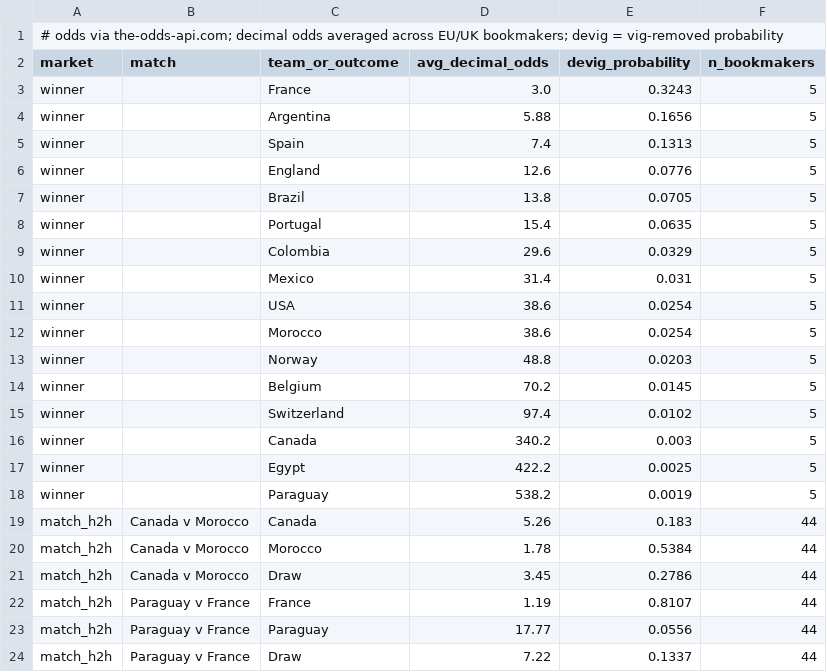
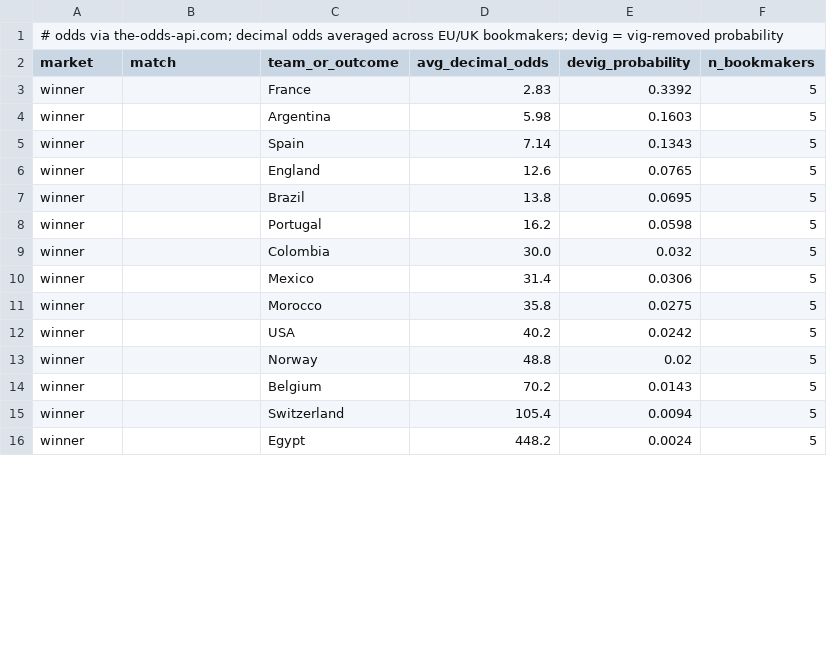
Before and after one commit to kds-ct/world-cup-almanac, a CSV file: data/wc2026_odds.csv, drawn as a sheet; only a part is shown; the diff covers the shown part only.

```diff
--- a/data/wc2026_odds.csv
+++ b/data/wc2026_odds.csv
@@ -2,23 +2,15 @@
 market,match,team_or_outcome,avg_decimal_odds,devig_probability,n_bookmakers
-winner,,France,3.0,0.3243,5
-winner,,Argentina,5.88,0.1656,5
-winner,,Spain,7.4,0.1313,5
-winner,,England,12.6,0.0776,5
-winner,,Brazil,13.8,0.0705,5
-winner,,Portugal,15.4,0.0635,5
-winner,,Colombia,29.6,0.0329,5
-winner,,Mexico,31.4,0.031,5
-winner,,USA,38.6,0.0254,5
-winner,,Morocco,38.6,0.0254,5
-winner,,Norway,48.8,0.0203,5
-winner,,Belgium,70.2,0.0145,5
-winner,,Switzerland,97.4,0.0102,5
-winner,,Canada,340.2,0.003,5
-winner,,Egypt,422.2,0.0025,5
-winner,,Paraguay,538.2,0.0019,5
-match_h2h,Canada v Morocco,Canada,5.26,0.183,44
-match_h2h,Canada v Morocco,Morocco,1.78,0.5384,44
-match_h2h,Canada v Morocco,Draw,3.45,0.2786,44
-match_h2h,Paraguay v France,France,1.19,0.8107,44
-match_h2h,Paraguay v France,Paraguay,17.77,0.0556,44
-match_h2h,Paraguay v France,Draw,7.22,0.1337,44
+winner,,France,2.83,0.3392,5
+winner,,Argentina,5.98,0.1603,5
+winner,,Spain,7.14,0.1343,5
+winner,,England,12.6,0.0765,5
+winner,,Brazil,13.8,0.0695,5
+winner,,Portugal,16.2,0.0598,5
+winner,,Colombia,30.0,0.032,5
+winner,,Mexico,31.4,0.0306,5
+winner,,Morocco,35.8,0.0275,5
+winner,,USA,40.2,0.0242,5
+winner,,Norway,48.8,0.02,5
+winner,,Belgium,70.2,0.0143,5
+winner,,Switzerland,105.4,0.0094,5
+winner,,Egypt,448.2,0.0024,5
```
Also changed, not shown: 3 added rows and 41 edited cells elsewhere in this file, 2 other files.
